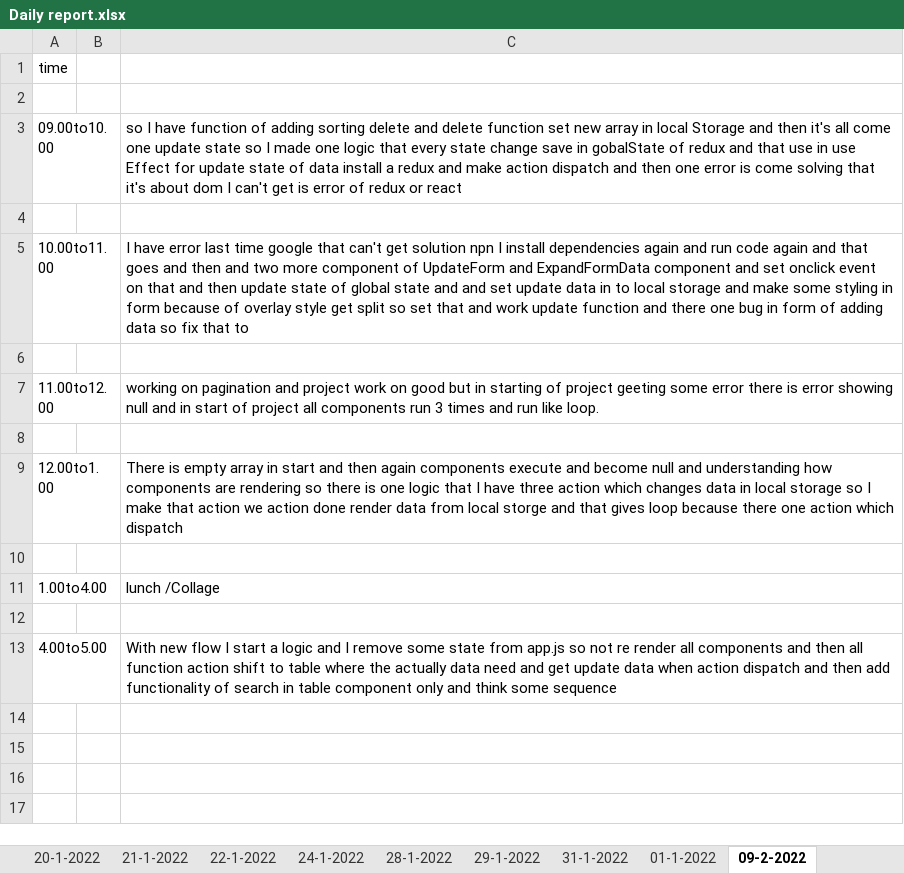
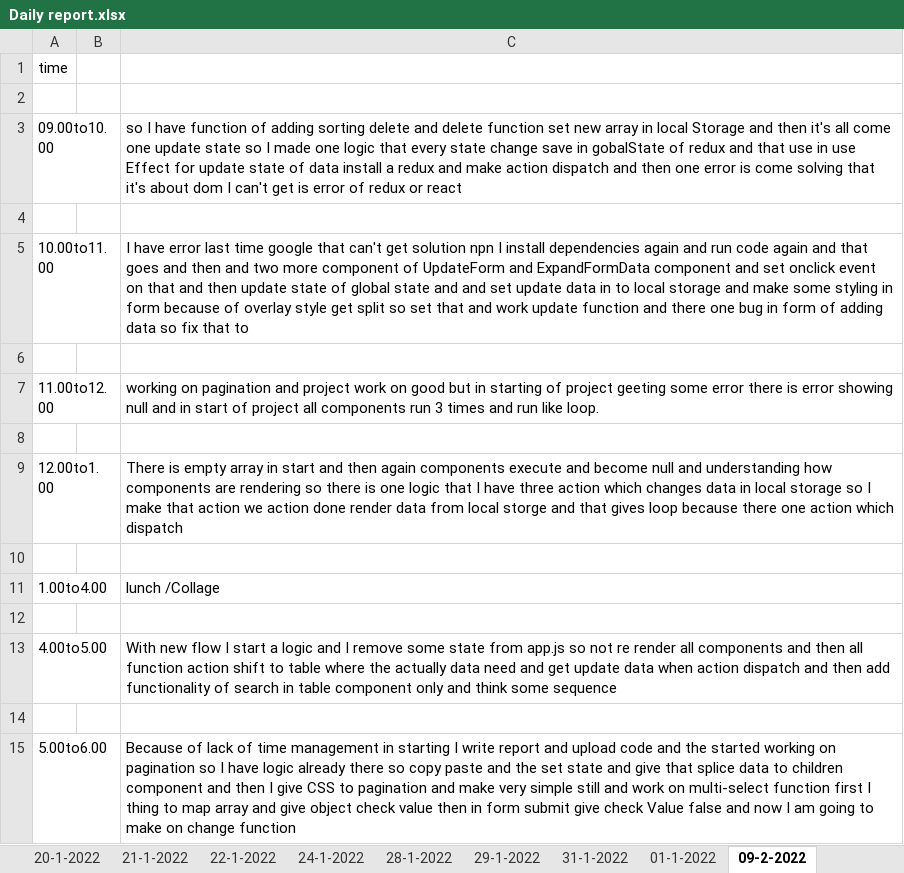
Before and after one commit to Himanshu-ramani/daily-report, an Excel workbook: Daily report.xlsx, sheet 09-2-2022, drawn as a sheet; values as stored, in another font and other column widths than the file's, no borders; the diff names each change by its address in the sheet, - before the commit and + after, or states it on an @@ line.

Commit message:
himanshu ramani
update report till 6

```diff
--- a/Daily report.xlsx (sheet 09-2-2022)
+++ b/Daily report.xlsx (sheet 09-2-2022)
+row 14: (empty)
+row 15: 5.00to6.00 |  | Because of lack of time management in starting I write report and upload code and the started working on pagination so I have logic already there so copy paste and the set state and give that splice data to children component and then I give CSS to pagination and make very simple still and work on multi-select function first I thing to map array and give object check value then in form submit give check Value false and now I am going to make on change function
```
